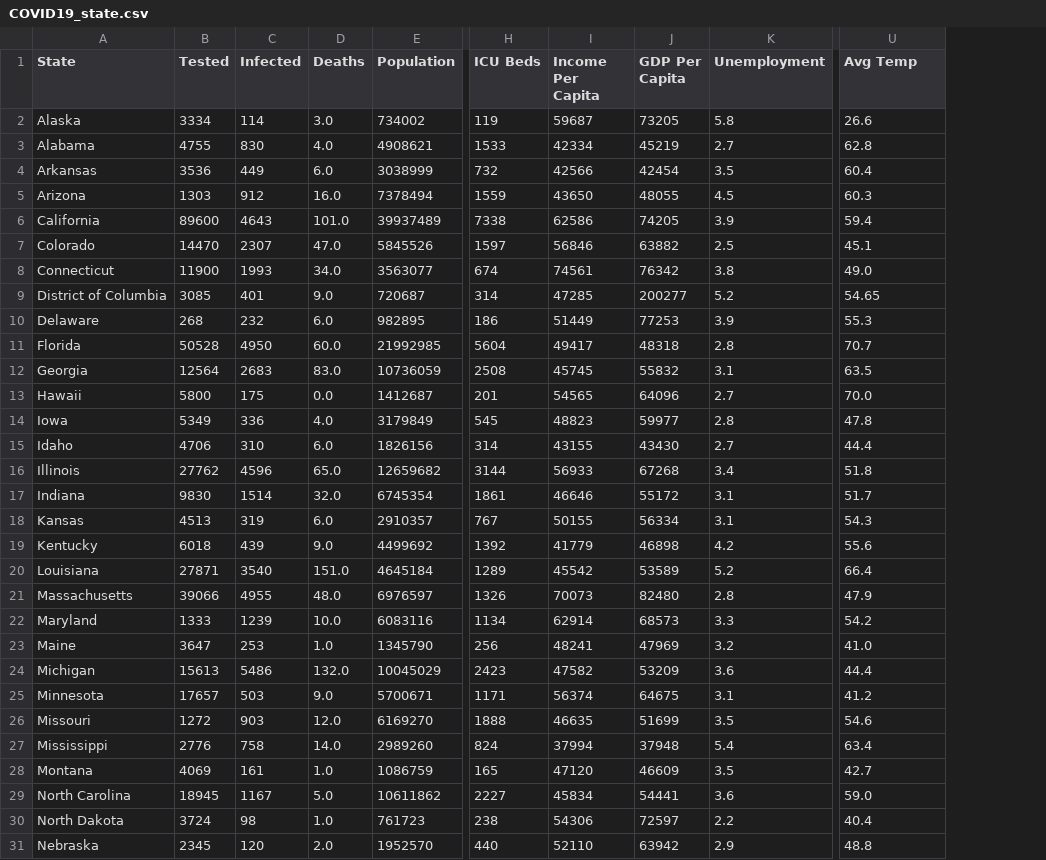
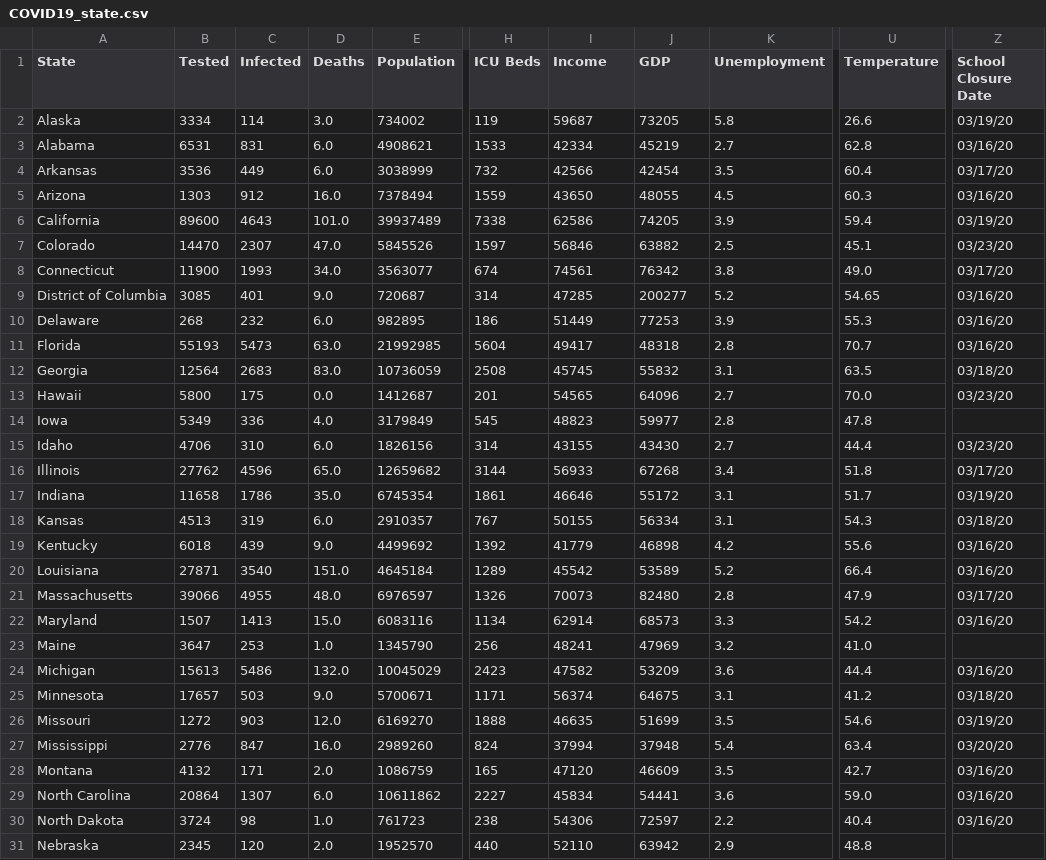
Before and after one commit to UncleGedd/COVID19-US-States-EDA, a CSV file: COVID19_state.csv, drawn as a sheet; only a part is shown, gaps mark what is left out; the diff covers the shown part only; the diff names each change by its address in the sheet, - before the commit and + after, or states it on an @@ line.

```diff
--- a/COVID19_state.csv
+++ b/COVID19_state.csv
+column Z (School Closure Date), rows 2-30: 03/19/20 | 03/16/20 | 03/17/20 | 03/16/20 | 03/19/20 | 03/23/20 | 03/17/20 | 03/16/20 | 03/16/20 | 03/16/20 | 03/18/20 | 03/23/20 |  | 03/23/20 | 03/17/20 | 03/19/20 | 03/18/20 | 03/16/20 | 03/16/20 | 03/17/20 | 03/16/20 |  | 03/16/20 | 03/18/20 | 03/19/20 | 03/20/20 | 03/16/20 | 03/16/20 | 03/16/20
-I1: Income Per Capita
+I1: Income
-J1: GDP Per Capita
+J1: GDP
-U1: Avg Temp
+U1: Temperature
-B3 (Tested): 4755
+B3 (Tested): 6531
-C3 (Infected): 830
+C3 (Infected): 831
-D3 (Deaths): 4.0
+D3 (Deaths): 6.0
-B11 (Tested): 50528
+B11 (Tested): 55193
-C11 (Infected): 4950
+C11 (Infected): 5473
-D11 (Deaths): 60.0
+D11 (Deaths): 63.0
-B17 (Tested): 9830
+B17 (Tested): 11658
-C17 (Infected): 1514
+C17 (Infected): 1786
-D17 (Deaths): 32.0
+D17 (Deaths): 35.0
-B22 (Tested): 1333
+B22 (Tested): 1507
-C22 (Infected): 1239
+C22 (Infected): 1413
-D22 (Deaths): 10.0
+D22 (Deaths): 15.0
-C27 (Infected): 758
+C27 (Infected): 847
-D27 (Deaths): 14.0
+D27 (Deaths): 16.0
-B28 (Tested): 4069
+B28 (Tested): 4132
-C28 (Infected): 161
+C28 (Infected): 171
-D28 (Deaths): 1.0
+D28 (Deaths): 2.0
-B29 (Tested): 18945
+B29 (Tested): 20864
-C29 (Infected): 1167
+C29 (Infected): 1307
-D29 (Deaths): 5.0
+D29 (Deaths): 6.0
```
Also changed, not shown: 3 edited cells elsewhere in this file, predictor_data/income_per_capita.csv, predictor_data/state_gdp.csv, 4 other files.
